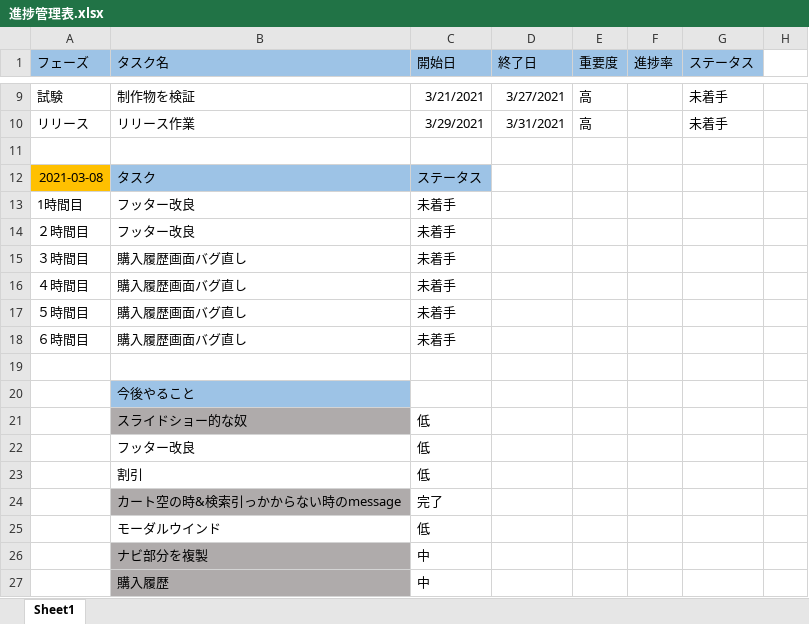
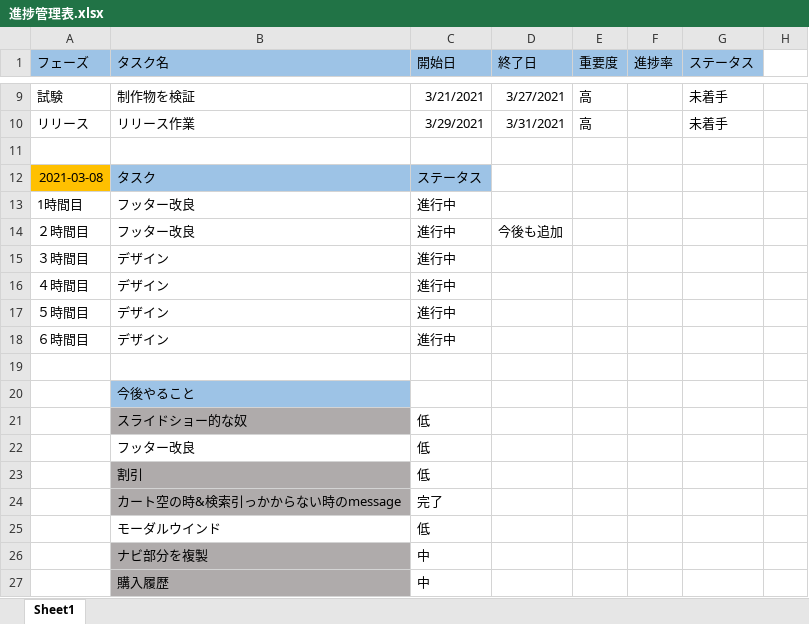
Before and after one commit to kyochang227/shopping, an Excel workbook: 進捗管理表.xlsx, sheet Sheet1, drawn as a sheet; only a part is shown, gaps mark what is left out; values as stored, in another font and other column widths than the file's, no borders; conditional formats not drawn; the diff names each change by its address in the sheet, - before the commit and + after, or states it on an @@ line.

```diff
--- a/進捗管理表.xlsx (sheet Sheet1)
+++ b/進捗管理表.xlsx (sheet Sheet1)
-C13:C18 (開始日): 未着手
+C13:C18 (開始日): 進行中
-D14 (終了日): (empty)
+D14 (終了日): 今後も追加
-B15:B18 (タスク名): 購入履歴画面バグ直し
+B15:B18 (タスク名): デザイン
-B23 fill: none
+B23 fill: #AFABAB
```
Also changed, not shown: 9 other files.
